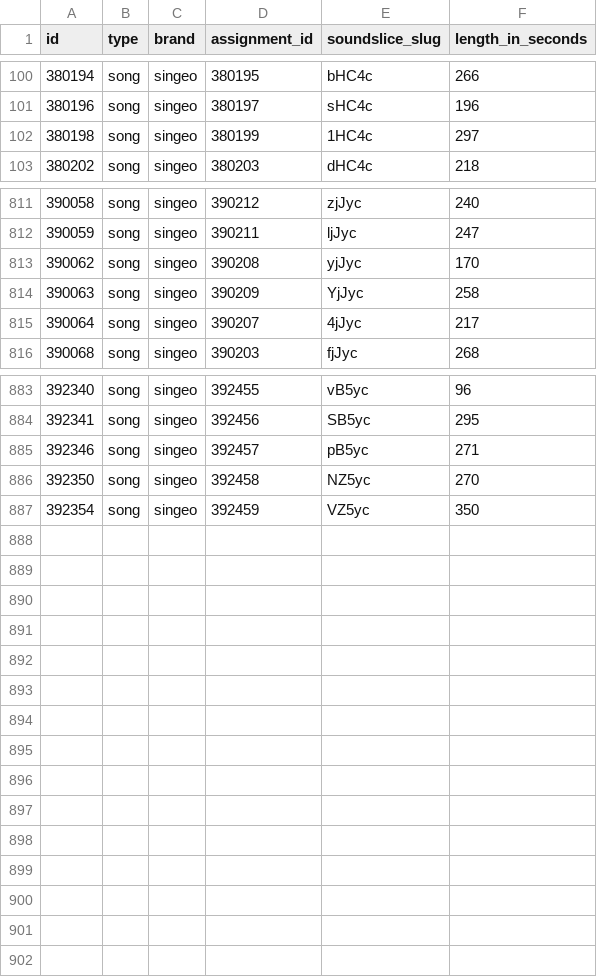
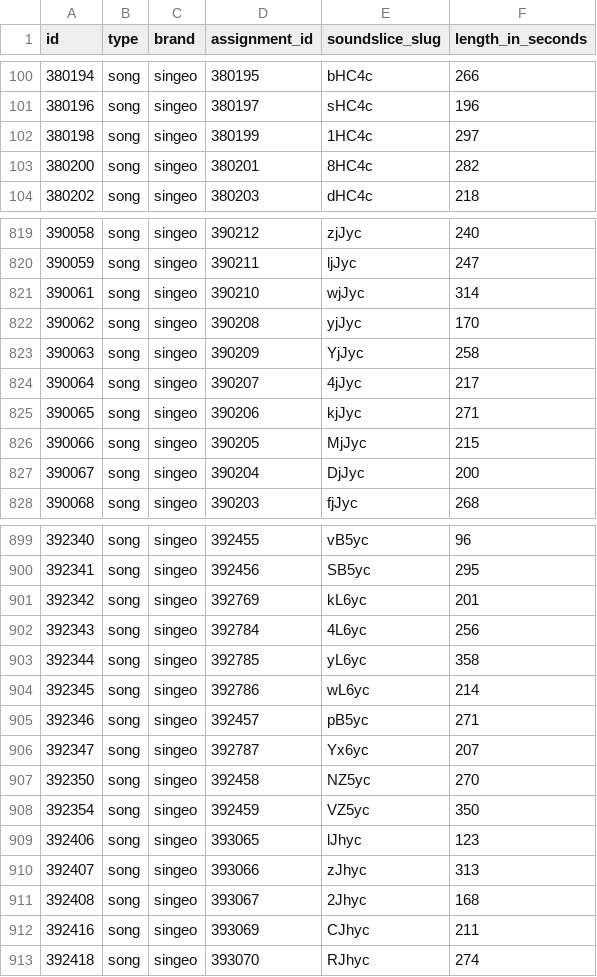
Before and after one commit to railroadmedia/railcontent, a CSV file: app/Modules/Content/Console/Commands/Data/singeo_songs_duration.csv, drawn as a sheet; only a part is shown, gaps mark what is left out; the diff covers the shown part only; the diff names each change by its address in the sheet, - before the commit and + after, or states it on an @@ line.

```diff
--- a/app/Modules/Content/Console/Commands/Data/singeo_songs_duration.csv
+++ b/app/Modules/Content/Console/Commands/Data/singeo_songs_duration.csv
+row 103: 380200 | song | singeo | 380201 | 8HC4c | 282
+row 821: 390061 | song | singeo | 390210 | wjJyc | 314
+row 825: 390065 | song | singeo | 390206 | kjJyc | 271
+row 826: 390066 | song | singeo | 390205 | MjJyc | 215
+row 827: 390067 | song | singeo | 390204 | DjJyc | 200
+row 901: 392342 | song | singeo | 392769 | kL6yc | 201
+row 902: 392343 | song | singeo | 392784 | 4L6yc | 256
+row 903: 392344 | song | singeo | 392785 | yL6yc | 358
+row 904: 392345 | song | singeo | 392786 | wL6yc | 214
+row 906: 392347 | song | singeo | 392787 | Yx6yc | 207
+row 909: 392406 | song | singeo | 393065 | lJhyc | 123
+row 910: 392407 | song | singeo | 393066 | zJhyc | 313
+row 911: 392408 | song | singeo | 393067 | 2Jhyc | 168
+row 912: 392416 | song | singeo | 393069 | CJhyc | 211
+row 913: 392418 | song | singeo | 393070 | RJhyc | 274
```
Also changed, not shown: 11 added rows elsewhere in this file, app/Modules/Content/Console/Commands/Data/drumeo_songs_duration.csv, app/Modules/Content/Console/Commands/Data/guitareo_songs_duration.csv, 1 other file.
